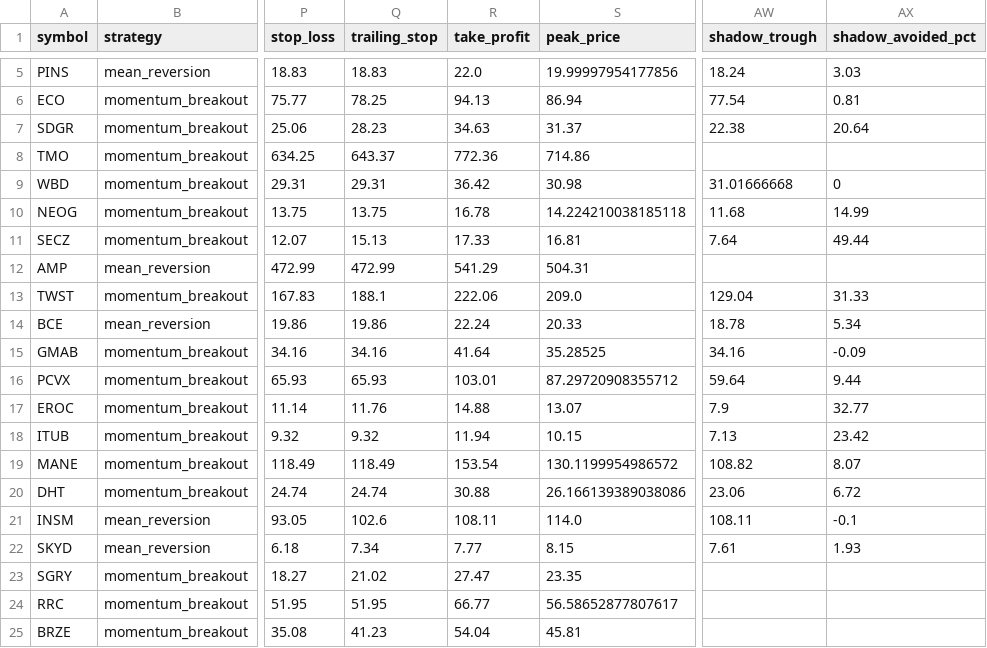
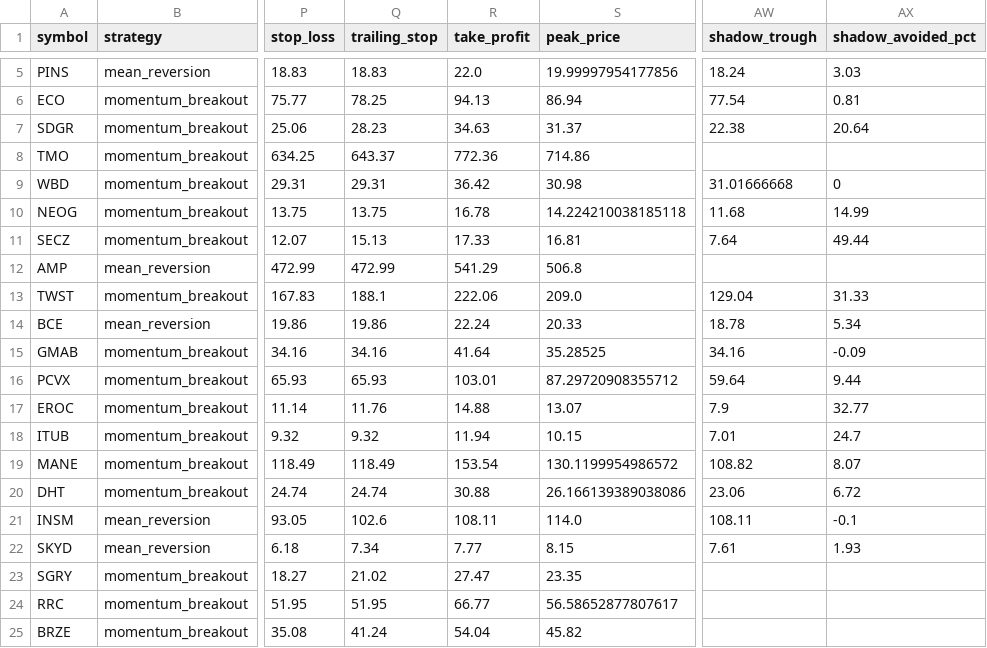
Before and after one commit to Rcks888/Ares, a CSV file: logs/trades_report.csv, drawn as a sheet; only a part is shown, gaps mark what is left out; the diff names each change by its address in the sheet, - before the commit and + after, or states it on an @@ line.

Commit message:
Ares V3 report 2026-11-03_21:01

```diff
--- a/logs/trades_report.csv
+++ b/logs/trades_report.csv
-S12 (peak_price): 504.31
+S12 (peak_price): 506.8
-AW18 (shadow_trough): 7.13
+AW18 (shadow_trough): 7.01
-AX18 (shadow_avoided_pct): 23.42
+AX18 (shadow_avoided_pct): 24.7
-Q25 (trailing_stop): 41.23
+Q25 (trailing_stop): 41.24
-S25 (peak_price): 45.81
+S25 (peak_price): 45.82
```
Also changed, not shown: 8 other files.
